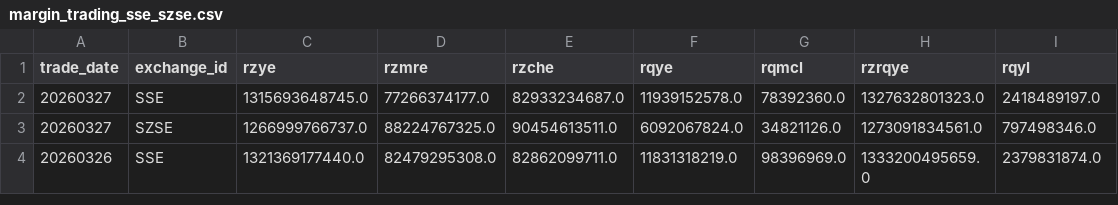
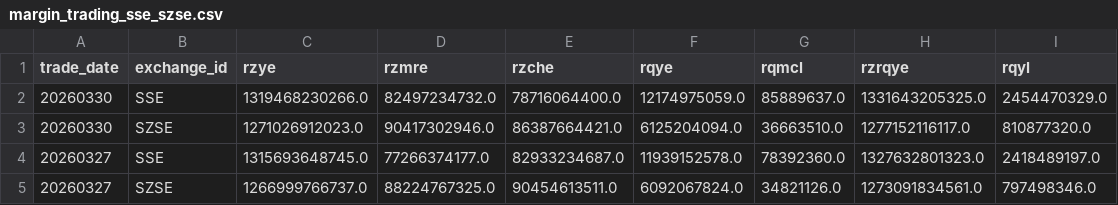
Before and after one commit to jimojijie29/finance-office, a CSV file: finance/tushare/margin_trading_sse_szse.csv, drawn as a sheet; only a part is shown; the shorter side is filled out with more unchanged rows.

```diff
--- a/finance/tushare/margin_trading_sse_szse.csv
+++ b/finance/tushare/margin_trading_sse_szse.csv
@@ -1,2 +1,4 @@
 trade_date,exchange_id,rzye,rzmre,rzche,rqye,rqmcl,rzrqye,rqyl
+20260330,SSE,1319468230266.0,82497234732.0,78716064400.0,12174975059.0,85889637.0,1331643205325.0,2454470329.0
+20260330,SZSE,1271026912023.0,90417302946.0,86387664421.0,6125204094.0,36663510.0,1277152116117.0,810877320.0
 20260327,SSE,1315693648745.0,77266374177.0,82933234687.0,11939152578.0,78392360.0,1327632801323.0,2418489197.0
```
Also changed, not shown: finance/tushare/index_sh_000001_daily.csv, finance/tushare/index_sz_399001_daily.csv, 48 other files.
